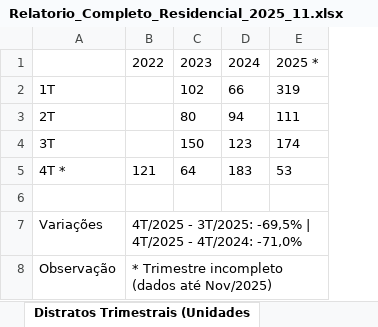
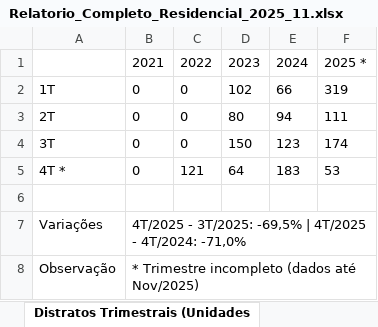
Before and after one commit to aag1974/apn-ivv, an Excel workbook: Relatorio_Completo_Residencial_2025_11.xlsx, sheet Distratos Trimestrais (Unidades, drawn as a sheet; values as stored, in another font and other column widths than the file's, no borders; the diff names each change by its address in the sheet, - before the commit and + after, or states it on an @@ line.

```diff
--- a/Relatorio_Completo_Residencial_2025_11.xlsx (sheet Distratos Trimestrais (Unidades)
+++ b/Relatorio_Completo_Residencial_2025_11.xlsx (sheet Distratos Trimestrais (Unidades)
+column C, rows 1-5: 2022 | 0 | 0 | 0 | 121
-B1: 2022
+B1: 2021
-B2:B4: (empty)
+B2:B4: 0
-B5: 121
+B5: 0
```
Also changed, not shown: sheet VGV sobre Ofertas Mensal (R$ Mi, sheet VGV sobre Ofertas Trimestral (R, sheet Distratos Mensais (Unidades), sheet VGV sobre Ofertas Anual (R$ Mil, sheet Distratos Anuais (Unidades), sheet Ofertas por região, 21 more sheets, other sheet tabs, 4 other files.
